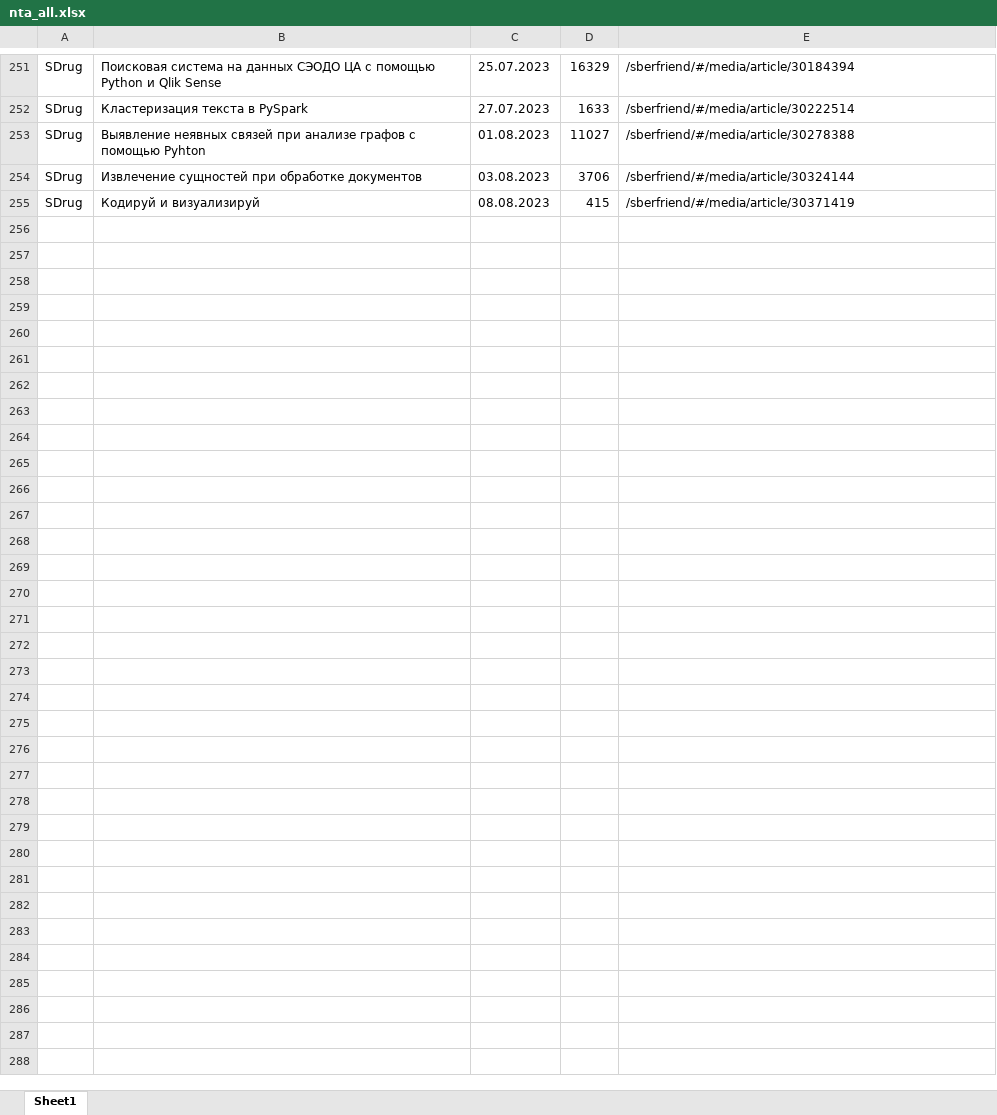
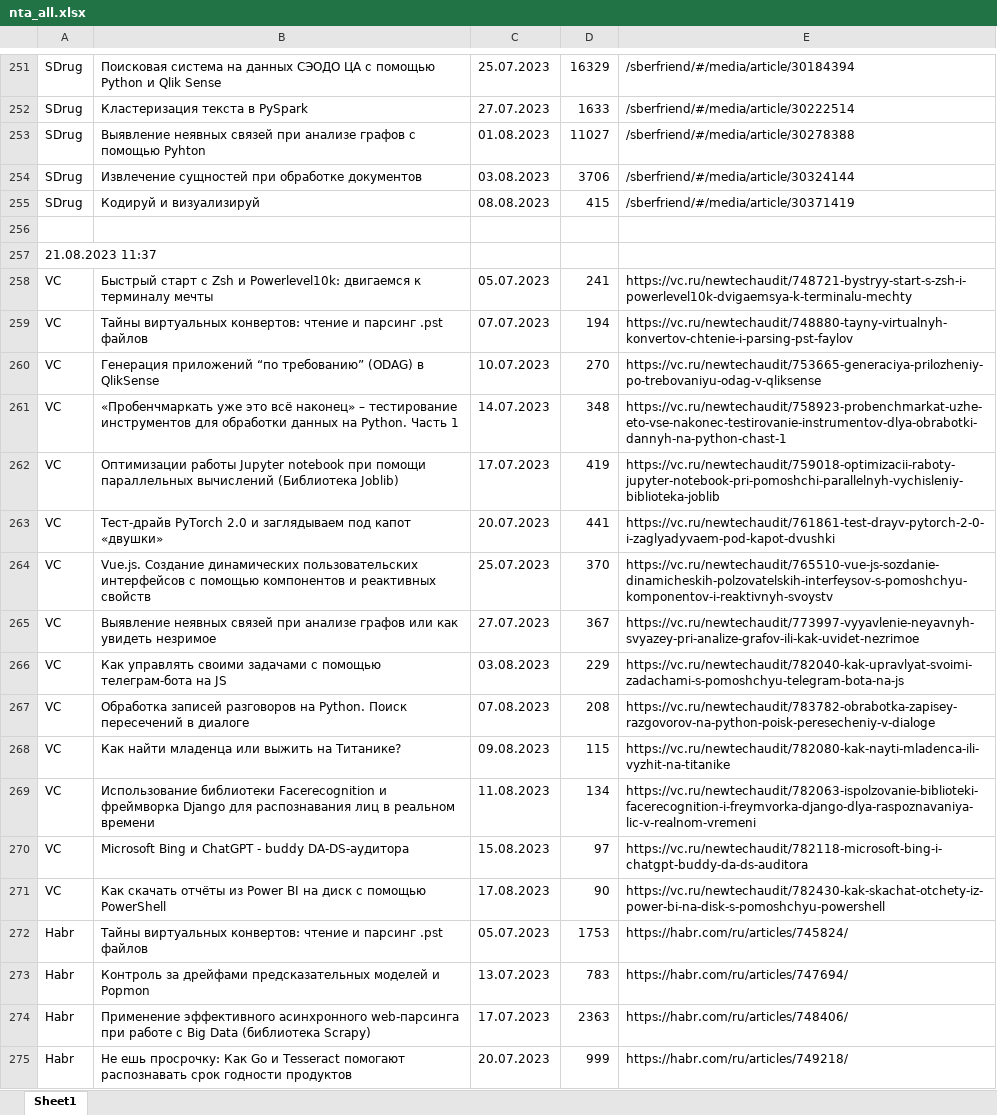
Before and after one commit to geocrane/autoreport_nta, an Excel workbook: data/nta_all.xlsx, sheet Sheet1, drawn as a sheet; only a part is shown, gaps mark what is left out; values as stored, in another font and other column widths than the file's, no borders; the diff covers the shown part only; the diff names each change by its address in the sheet, - before the commit and + after, or states it on an @@ line.

Commit message:
new site forms on vc and habr

```diff
--- a/data/nta_all.xlsx (sheet Sheet1)
+++ b/data/nta_all.xlsx (sheet Sheet1)
+row 256: (empty)
+row 257: 21.08.2023 11:37
+row 258: VC | Быстрый старт с Zsh и Powerlevel10k: двигаемся к терминалу мечты | 05.07.2023 | 241 | https://vc.ru/newtechaudit/748721-bystryy-start-s-zsh-i-powerlevel10k-dvigaemsya-k-terminalu-mechty
+row 259: VC | Тайны виртуальных конвертов: чтение и парсинг .pst файлов | 07.07.2023 | 194 | https://vc.ru/newtechaudit/748880-tayny-virtualnyh-konvertov-chtenie-i-parsing-pst-faylov
+row 260: VC | Генерация приложений “по требованию” (ODAG) в QlikSense | 10.07.2023 | 270 | https://vc.ru/newtechaudit/753665-generaciya-prilozheniy-po-trebovaniyu-odag-v-qliksense
+row 261: VC | «Пробенчмаркать уже это всё наконец» – тестирование инструментов для обработки данных на Python. Часть 1 | 14.07.2023 | 348 | https://vc.ru/newtechaudit/758923-probenchmarkat-uzhe-eto-vse-nakonec-testirovanie-instrumentov-dlya-obrabotki-dannyh-na-python-chast-1
+row 262: VC | Оптимизации работы Jupyter notebook при помощи параллельных вычислений (Библиотека Joblib) | 17.07.2023 | 419 | https://vc.ru/newtechaudit/759018-optimizacii-raboty-jupyter-notebook-pri-pomoshchi-parallelnyh-vychisleniy-biblioteka-joblib
+row 263: VC | Тест-драйв PyTorch 2.0 и заглядываем под капот «двушки» | 20.07.2023 | 441 | https://vc.ru/newtechaudit/761861-test-drayv-pytorch-2-0-i-zaglyadyvaem-pod-kapot-dvushki
+row 264: VC | Vue.js. Создание динамических пользовательских интерфейсов с помощью компонентов и реактивных свойств | 25.07.2023 | 370 | https://vc.ru/newtechaudit/765510-vue-js-sozdanie-dinamicheskih-polzovatelskih-interfeysov-s-pomoshchyu-komponentov-i-reaktivnyh-svoystv
+row 265: VC | Выявление неявных связей при анализе графов или как увидеть незримое | 27.07.2023 | 367 | https://vc.ru/newtechaudit/773997-vyyavlenie-neyavnyh-svyazey-pri-analize-grafov-ili-kak-uvidet-nezrimoe
+row 266: VC | Как управлять своими задачами с помощью телеграм-бота на JS | 03.08.2023 | 229 | https://vc.ru/newtechaudit/782040-kak-upravlyat-svoimi-zadachami-s-pomoshchyu-telegram-bota-na-js
+row 267: VC | Обработка записей разговоров на Python. Поиск пересечений в диалоге | 07.08.2023 | 208 | https://vc.ru/newtechaudit/783782-obrabotka-zapisey-razgovorov-na-python-poisk-peresecheniy-v-dialoge
+row 268: VC | Как найти младенца или выжить на Титанике? | 09.08.2023 | 115 | https://vc.ru/newtechaudit/782080-kak-nayti-mladenca-ili-vyzhit-na-titanike
+row 269: VC | Использование библиотеки Facerecognition и фреймворка Django для распознавания лиц в реальном времени | 11.08.2023 | 134 | https://vc.ru/newtechaudit/782063-ispolzovanie-biblioteki-facerecognition-i-freymvorka-django-dlya-raspoznavaniya-lic-v-realnom-vremeni
+row 270: VC | Microsoft Bing и ChatGPT - buddy DA-DS-аудитора | 15.08.2023 | 97 | https://vc.ru/newtechaudit/782118-microsoft-bing-i-chatgpt-buddy-da-ds-auditora
+row 271: VC | Как скачать отчёты из Power BI на диск с помощью PowerShell | 17.08.2023 | 90 | https://vc.ru/newtechaudit/782430-kak-skachat-otchety-iz-power-bi-na-disk-s-pomoshchyu-powershell
+row 272: Habr | Тайны виртуальных конвертов: чтение и парсинг .pst файлов | 05.07.2023 | 1753 | https://habr.com/ru/articles/745824/
+row 273: Habr | Контроль за дрейфами предсказательных моделей и Popmon | 13.07.2023 | 783 | https://habr.com/ru/articles/747694/
+row 274: Habr | Применение эффективного асинхронного web-парсинга при работе с Big Data (библиотека Scrapy) | 17.07.2023 | 2363 | https://habr.com/ru/articles/748406/
+row 275: Habr | Не ешь просрочку: Как Go и Tesseract помогают распознавать срок годности продуктов | 20.07.2023 | 999 | https://habr.com/ru/articles/749218/
```
Also changed, not shown: 82 added rows elsewhere in this sheet, data/filtered_reestr.xlsx, data/news.xlsx, 12 other files.
